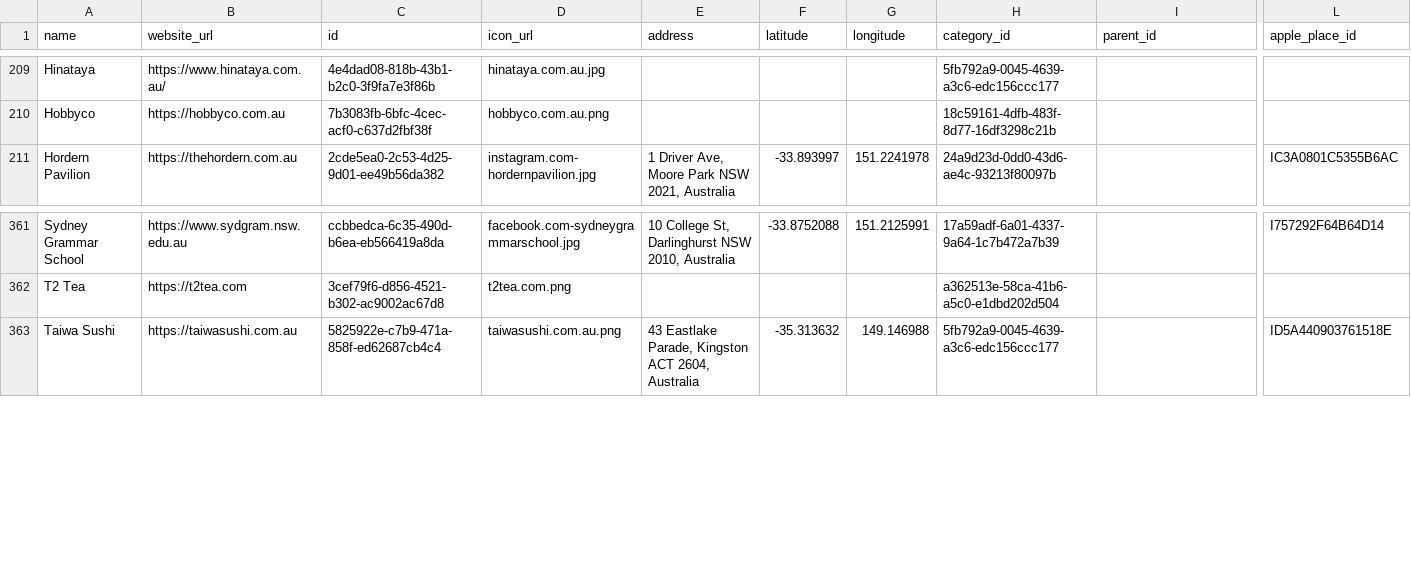
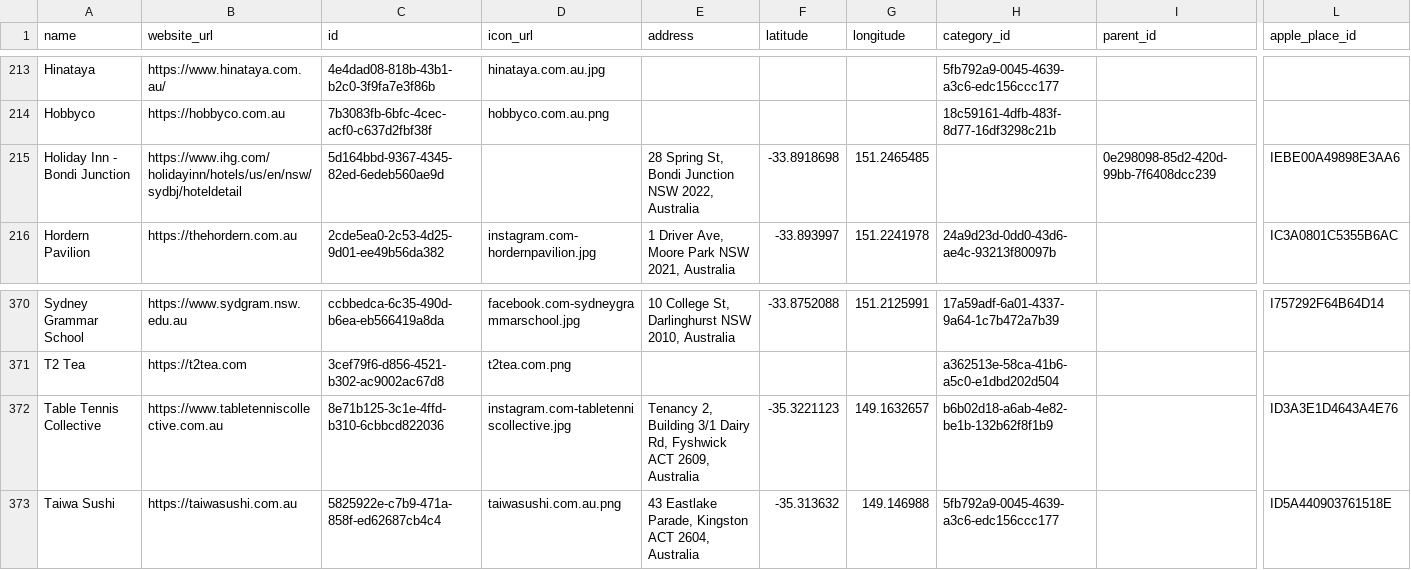
Before and after one commit to steveharrison/openenrichment, a CSV file: src/public/data/au/merchants.csv, drawn as a sheet; only a part is shown, gaps mark what is left out; rows hold the shown columns only; the diff covers the shown part only; the diff names each change by its address in the sheet, - before the commit and + after, or states it on an @@ line.

```diff
--- a/src/public/data/au/merchants.csv
+++ b/src/public/data/au/merchants.csv
+row 215: Holiday Inn - Bondi Junction | https://www.ihg.com/holidayinn/hotels/us/en/nsw/sydbj/hoteldetail | 5d164bbd-9367-4345-82ed-6edeb560ae9d |  | 28 Spring St, Bondi Junction NSW 2022, Australia | -33.8918698 | 151.2465485 |  | 0e298098-85d2-420d-99bb-7f6408dcc239 | IEBE00A49898E3AA6
+row 372: Table Tennis Collective | https://www.tabletenniscollective.com.au | 8e71b125-3c1e-4ffd-b310-6cbbcd822036 | instagram.com-tabletenniscollective.jpg | Tenancy 2, Building 3/1 Dairy Rd, Fyshwick ACT 2609, Australia | -35.3221123 | 149.1632657 | b6b02d18-a6ab-4e82-be1b-132b62f8f1b9 |  | ID3A3E1D4643A4E76
```
Also changed, not shown: 8 added rows elsewhere in this file, src/public/data/global/merchants.csv, 7 other files.
